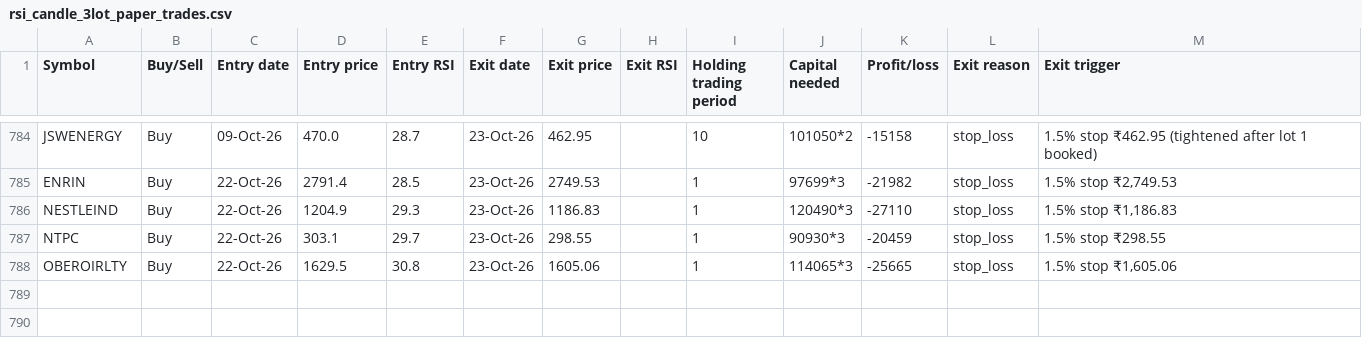
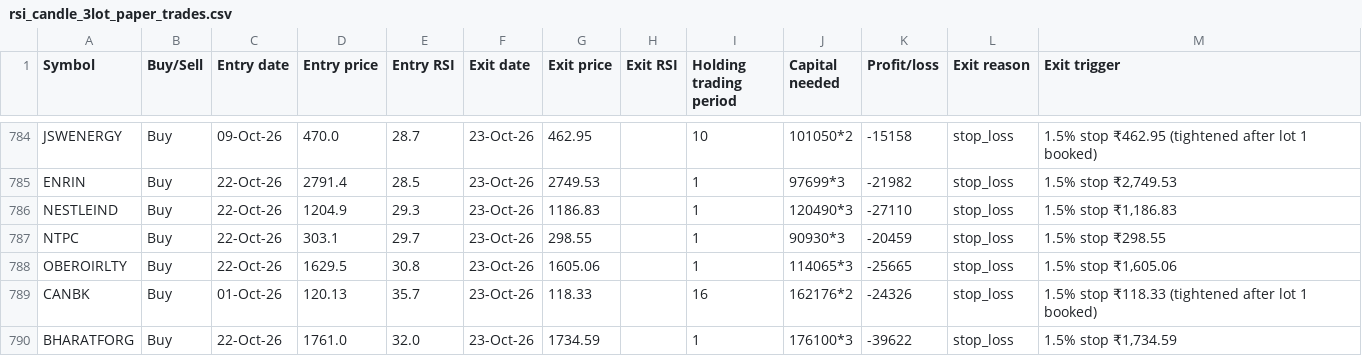
Before and after one commit to AbhilashMunnur/oi-with-stocks, a CSV file: data/rsi_candle_3lot_paper_trades.csv, drawn as a sheet; only a part is shown, gaps mark what is left out.

```diff
--- a/data/rsi_candle_3lot_paper_trades.csv
+++ b/data/rsi_candle_3lot_paper_trades.csv
@@ -788 +788,3 @@ NTPC,Buy,22-Oct-26,303.1,29.7,23-Oct-26,298.55,,1,90930*3,-20459,stop_loss,1.5%
 OBEROIRLTY,Buy,22-Oct-26,1629.5,30.8,23-Oct-26,1605.06,,1,114065*3,-25665,stop_loss,"1.5% stop ₹1,605.06"
+CANBK,Buy,01-Oct-26,120.13,35.7,23-Oct-26,118.33,,16,162176*2,-24326,stop_loss,1.5% stop ₹118.33 (tightened after lot 1 booked)
+BHARATFORG,Buy,22-Oct-26,1761.0,32.0,23-Oct-26,1734.59,,1,176100*3,-39622,stop_loss,"1.5% stop ₹1,734.59"
```
Also changed, not shown: 5 other files.
